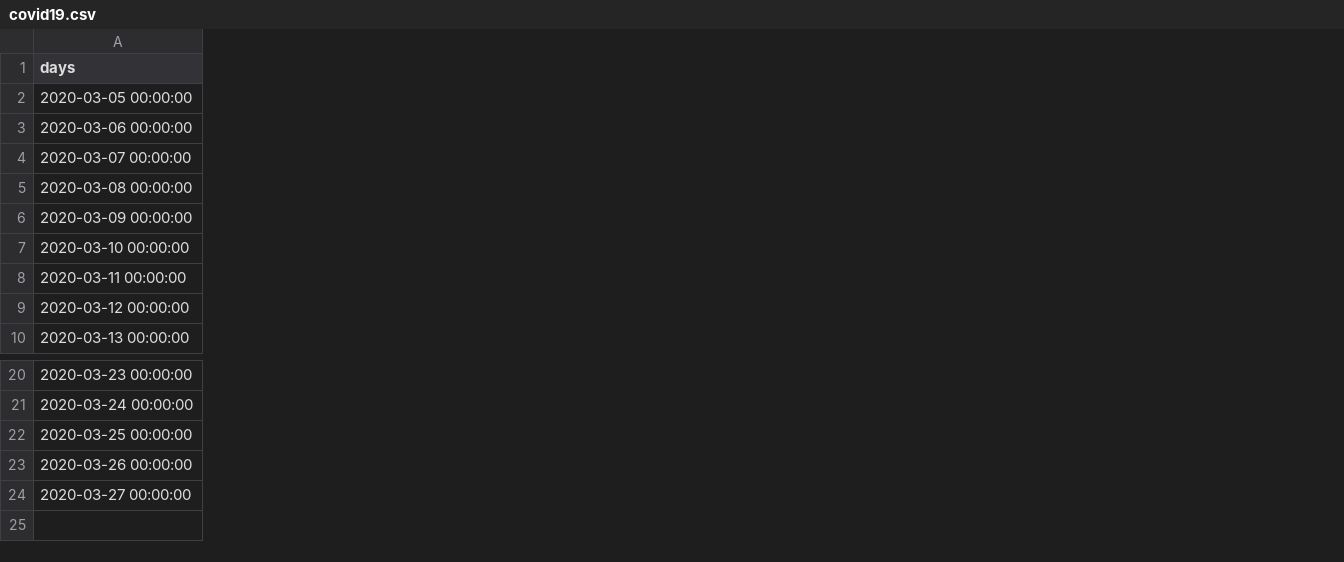
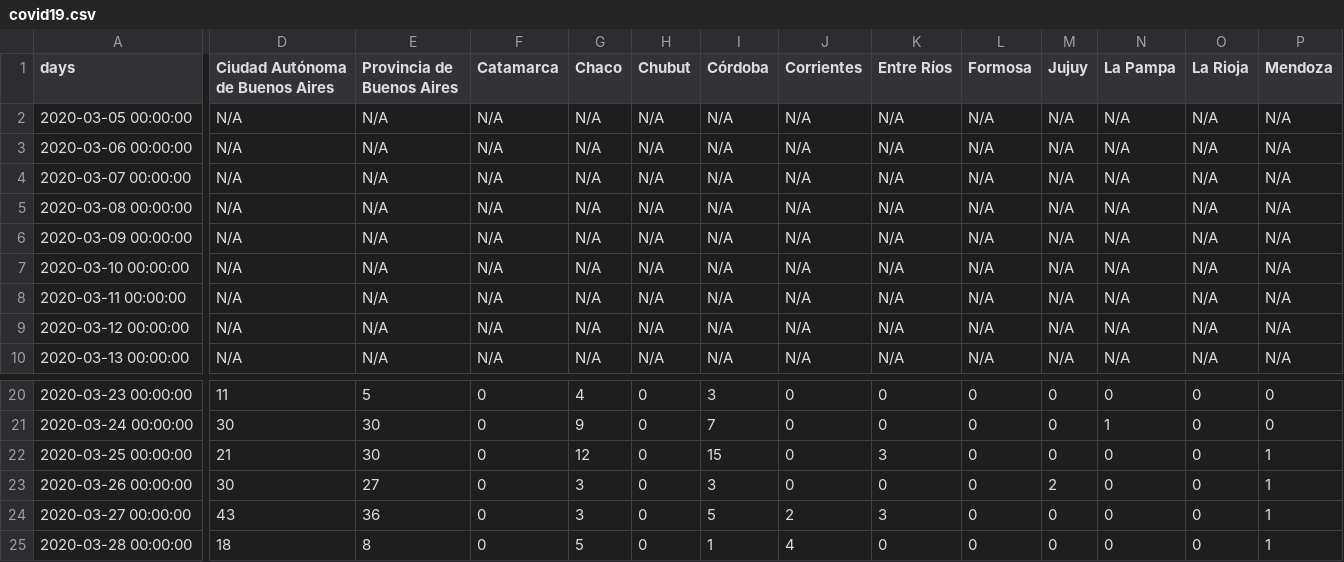
Before and after one commit to emmanuellujan/covid19-argentina, a CSV file: covid19.csv, drawn as a sheet; only a part is shown, gaps mark what is left out; rows hold the shown columns only; the diff covers the shown part only; the diff names each change by its address in the sheet, - before the commit and + after, or states it on an @@ line.

Commit message:
Actualización. Desagregado por provincia.

```diff
--- a/covid19.csv
+++ b/covid19.csv
+column D (Ciudad Autónoma de Buenos Aires), rows 2-10: all N/A; rows 20-24: 11 | 30 | 21 | 30 | 43
+column E (Provincia de Buenos Aires), rows 2-10: all N/A; rows 20-24: 5 | 30 | 30 | 27 | 36
+column F (Catamarca), rows 2-10: all N/A; rows 20-24: all 0
+column G (Chaco), rows 2-10: all N/A; rows 20-24: 4 | 9 | 12 | 3 | 3
+column H (Chubut), rows 2-10: all N/A; rows 20-24: all 0
+column I (Córdoba), rows 2-10: all N/A; rows 20-24: 3 | 7 | 15 | 3 | 5
+column J (Corrientes), rows 2-10: all N/A; rows 20-24: 0 | 0 | 0 | 0 | 2
+column K (Entre Ríos), rows 2-10: all N/A; rows 20-24: 0 | 0 | 3 | 0 | 3
+column L (Formosa), rows 2-10: all N/A; rows 20-24: all 0
+column M (Jujuy), rows 2-10: all N/A; rows 20-24: 0 | 0 | 0 | 2 | 0
+column N (La Pampa), rows 2-10: all N/A; rows 20-24: 0 | 1 | 0 | 0 | 0
+column O (La Rioja), rows 2-10: all N/A; rows 20-24: all 0
+column P (Mendoza), rows 2-10: all N/A; rows 20-24: 0 | 0 | 1 | 1 | 1
+row 25: 2020-03-28 00:00:00 | 18 | 8 | 0 | 5 | 0 | 1 | 4 | 0 | 0 | 0 | 0 | 0 | 1
```
Also changed, not shown: 11 added columns and 2 edited cells elsewhere in this file, 2 other files.
